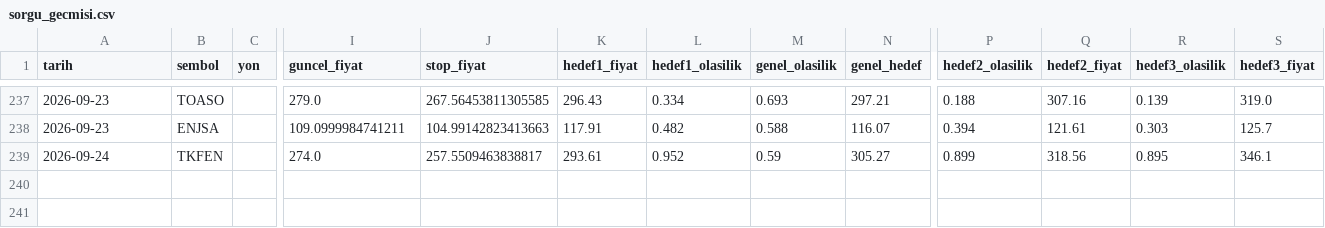
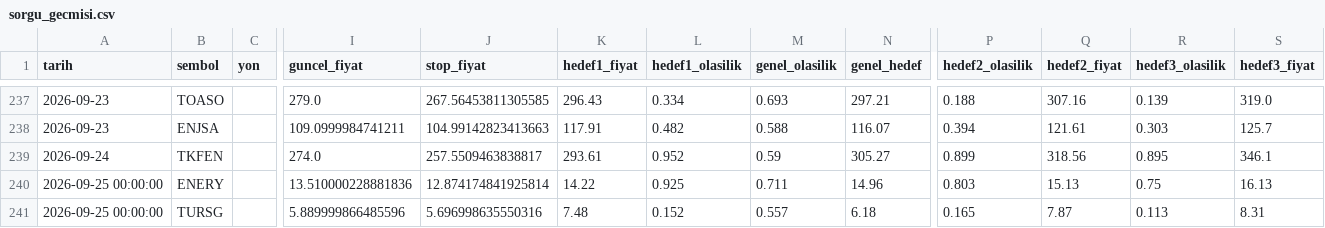
Before and after one commit to sifirdanbine01-commits/bist100-ai-tahmin, a CSV file: sorgu_gecmisi.csv, drawn as a sheet; only a part is shown, gaps mark what is left out; rows hold the shown columns only; the diff names each change by its address in the sheet, - before the commit and + after, or states it on an @@ line.

```diff
--- a/sorgu_gecmisi.csv
+++ b/sorgu_gecmisi.csv
+row 240: 2026-09-25 00:00:00 | ENERY |  | 13.510000228881836 | 12.874174841925814 | 14.22 | 0.925 | 0.711 | 14.96 | 0.803 | 15.13 | 0.75 | 16.13
+row 241: 2026-09-25 00:00:00 | TURSG |  | 5.889999866485596 | 5.696998635550316 | 7.48 | 0.152 | 0.557 | 6.18 | 0.165 | 7.87 | 0.113 | 8.31
```
Also changed, not shown: 1 other file.
